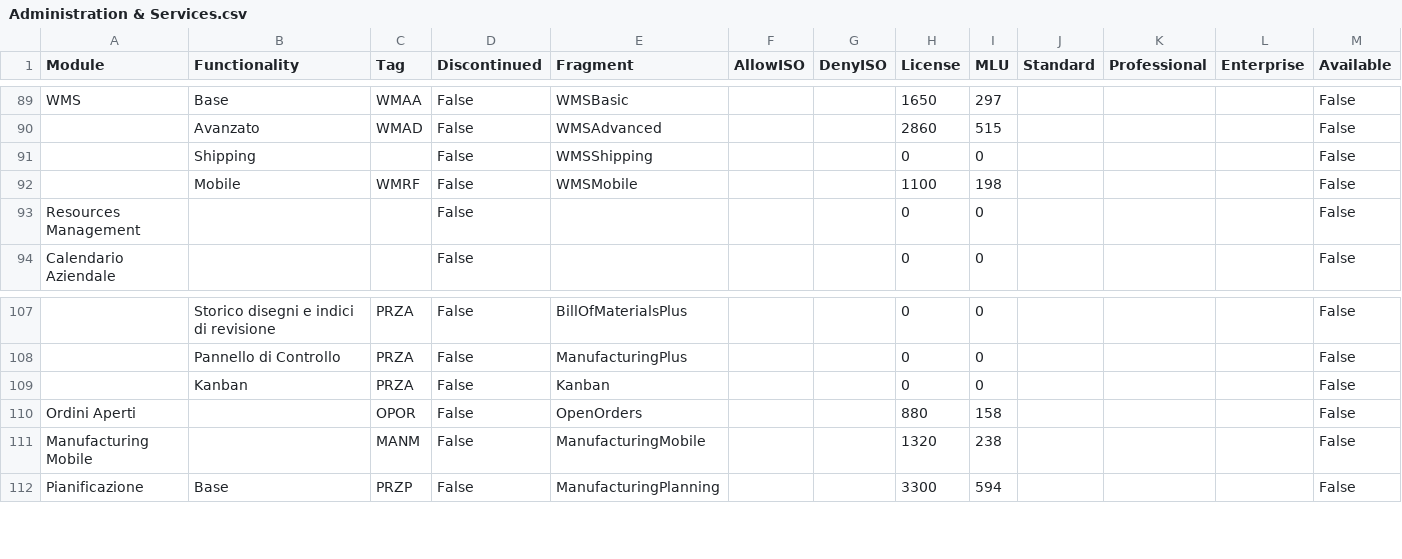
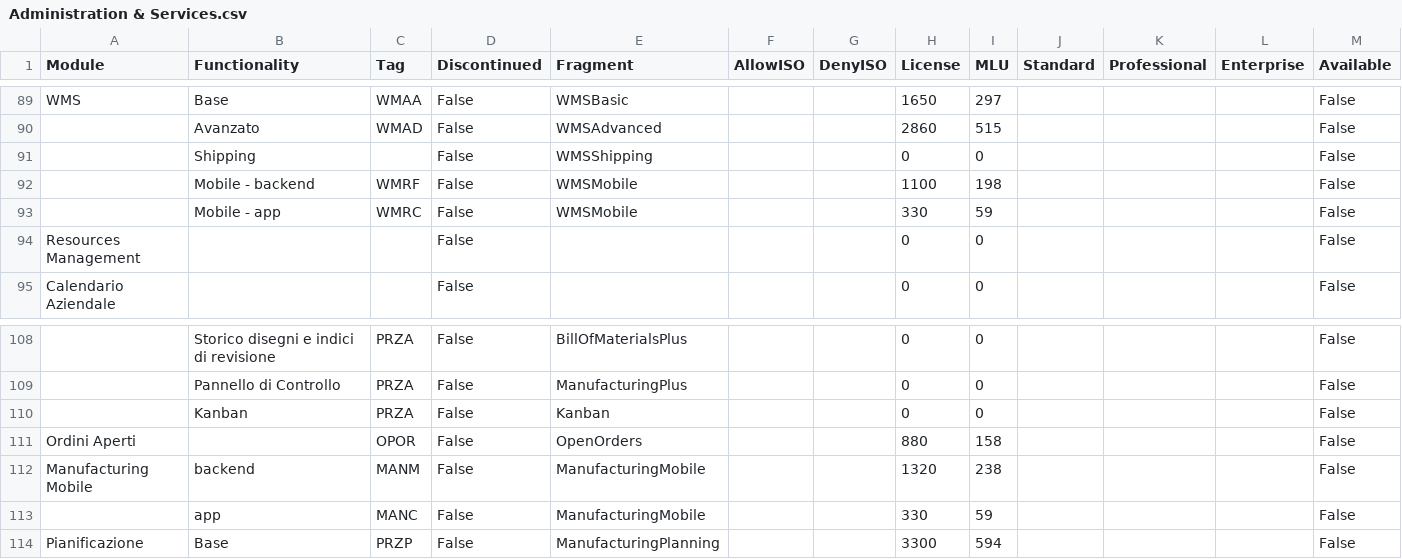
Before and after one commit to andrea-rinaldi-microarea/configurator, a CSV file: data/Administration & Services.csv, drawn as a sheet; only a part is shown, gaps mark what is left out; addresses are those after the commit; the diff names each change by its address in the sheet, - before the commit and + after, or states it on an @@ line.

```diff
--- a/data/Administration & Services.csv
+++ b/data/Administration & Services.csv
-B92 (Functionality): Mobile
+B92 (Functionality): Mobile - backend
+row 93:  | Mobile - app | WMRC | False | WMSMobile |  |  | 330 | 59 |  |  |  | False
-B112 (Functionality): (empty)
+B112 (Functionality): backend
+row 113:  | app | MANC | False | ManufacturingMobile |  |  | 330 | 59 |  |  |  | False
```
Also changed, not shown: data/FeaturesList.csv, data/Food, Beverage & HORECA.csv, 5 other files.
